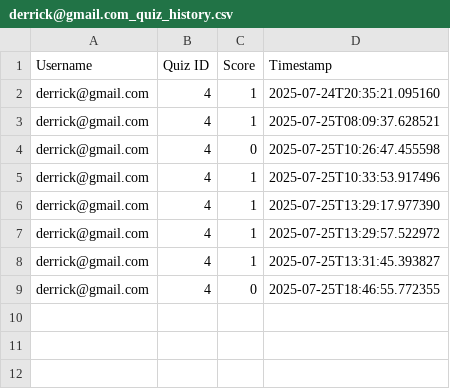
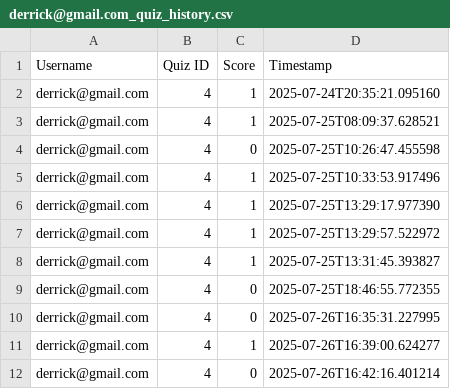
Before and after one commit to DerrickIgnited/QuizMaster, a CSV file: backend/exports/derrick@gmail.com_quiz_history.csv, drawn as a sheet; the diff names each change by its address in the sheet, - before the commit and + after, or states it on an @@ line.

```diff
--- a/backend/exports/derrick@gmail.com_quiz_history.csv
+++ b/backend/exports/derrick@gmail.com_quiz_history.csv
+row 10: derrick@gmail.com | 4 | 0 | 2025-07-26T16:35:31.227995
+row 11: derrick@gmail.com | 4 | 1 | 2025-07-26T16:39:00.624277
+row 12: derrick@gmail.com | 4 | 0 | 2025-07-26T16:42:16.401214
```
Also changed, not shown: 5 other files.
